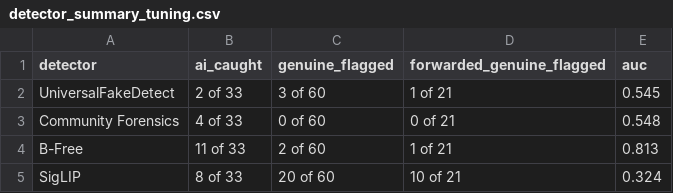
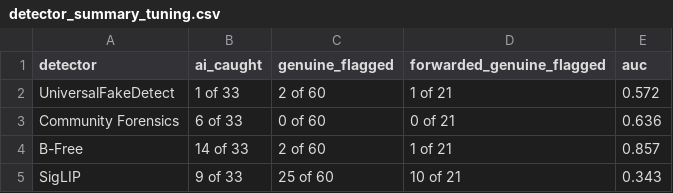
Before and after one commit to a1n2n3a4biju/claim-checker, a CSV file: evaluation/results/detector_summary_tuning.csv, drawn as a sheet.

Commit message:
E4.2 redone on final split; E8.2 test results; case-insensitive split matching; fusion thresholds in risk.js

```diff
--- a/evaluation/results/detector_summary_tuning.csv
+++ b/evaluation/results/detector_summary_tuning.csv
@@ -1,5 +1,5 @@
 detector,ai_caught,genuine_flagged,forwarded_genuine_flagged,auc
-UniversalFakeDetect,2 of 33,3 of 60,1 of 21,0.545
-Community Forensics,4 of 33,0 of 60,0 of 21,0.548
-B-Free,11 of 33,2 of 60,1 of 21,0.813
-SigLIP,8 of 33,20 of 60,10 of 21,0.324
+UniversalFakeDetect,1 of 33,2 of 60,1 of 21,0.572
+Community Forensics,6 of 33,0 of 60,0 of 21,0.636
+B-Free,14 of 33,2 of 60,1 of 21,0.857
+SigLIP,9 of 33,25 of 60,10 of 21,0.343
```
Also changed, not shown: 5 other files.
